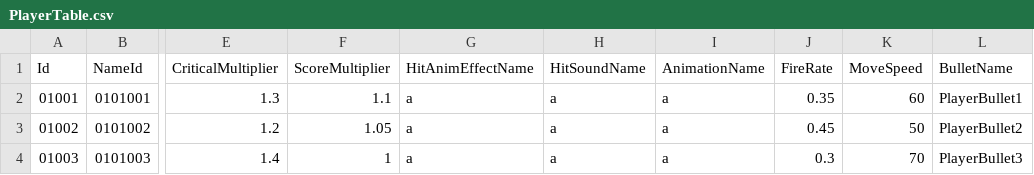
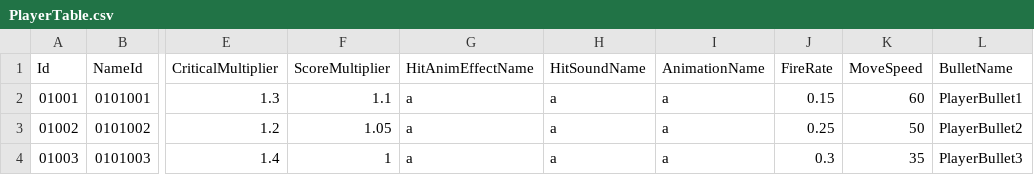
Before and after one commit to hayoung4277/UnityMiniProject, a CSV file: MiniProject/Assets/Resources/tables/PlayerTable.csv, drawn as a sheet; only a part is shown, gaps mark what is left out; the diff names each change by its address in the sheet, - before the commit and + after, or states it on an @@ line.

```diff
--- a/MiniProject/Assets/Resources/tables/PlayerTable.csv
+++ b/MiniProject/Assets/Resources/tables/PlayerTable.csv
-J2 (FireRate): 0.35
+J2 (FireRate): 0.15
-J3 (FireRate): 0.45
+J3 (FireRate): 0.25
-K4 (MoveSpeed): 70
+K4 (MoveSpeed): 35
```
Also changed, not shown: MiniProject/Assets/Resources/tables/BossTable.csv, MiniProject/Assets/Resources/tables/BulletTable.csv, 19 other files.
